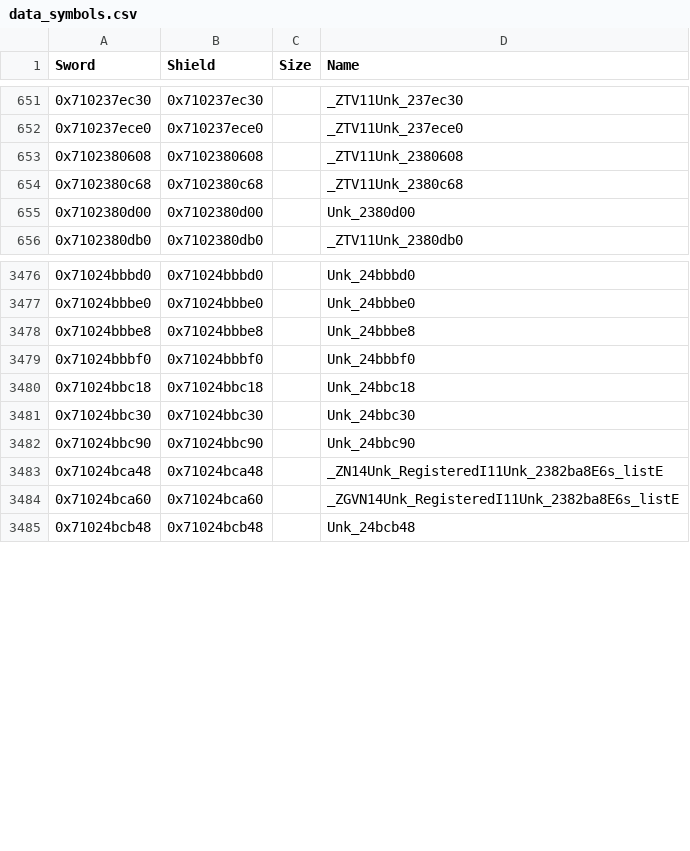
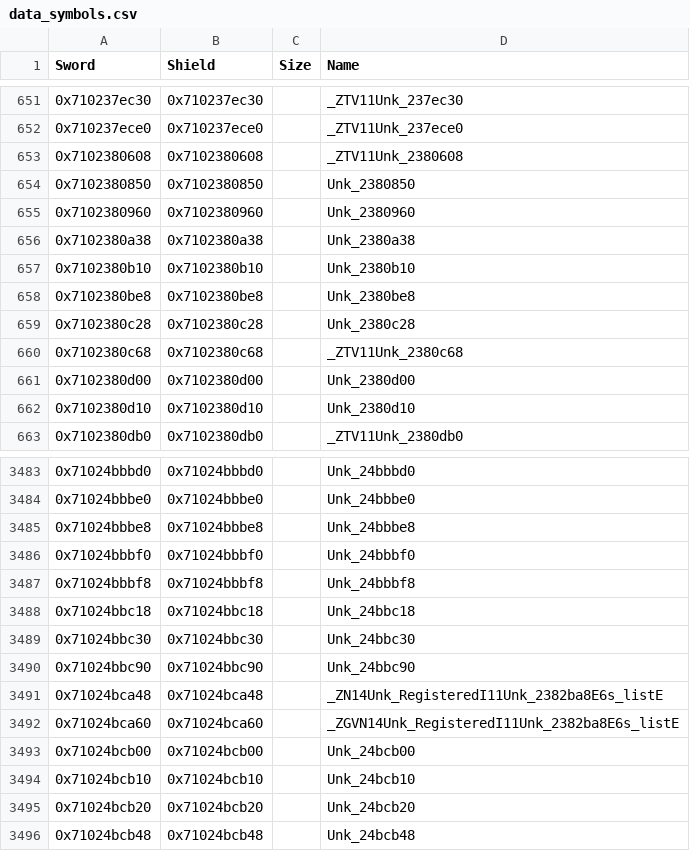
Before and after one commit to gccody/pokemon-sw-sh-decomp, a CSV file: data/data_symbols.csv, drawn as a sheet; only a part is shown, gaps mark what is left out.

Commit message:
lib/wwise: the plugin and codec tables, an indexed object's list, the Unk_360c20 classes and their users (24)
The registration tables are a keyed array (Unk_KeyArray.h) that grows by one
item; their code only comes out when the tables are defined in the TU (the
copy loop keeps the old items in a register because the 24-byte items can't
overlap the 16-byte table object). Unk_Indexed.h has the indexed-object types
that families.cpp declared, with the insertion into an index and the lookup.
Unk_3627c0 is m: two loads before its loop are in the other order.

```diff
--- a/data/data_symbols.csv
+++ b/data/data_symbols.csv
@@ -653,4 +653,11 @@ Sword,Shield,Size,Name
 0x7102380608,0x7102380608,,_ZTV11Unk_2380608
+0x7102380850,0x7102380850,,Unk_2380850
+0x7102380960,0x7102380960,,Unk_2380960
+0x7102380a38,0x7102380a38,,Unk_2380a38
+0x7102380b10,0x7102380b10,,Unk_2380b10
+0x7102380be8,0x7102380be8,,Unk_2380be8
+0x7102380c28,0x7102380c28,,Unk_2380c28
 0x7102380c68,0x7102380c68,,_ZTV11Unk_2380c68
 0x7102380d00,0x7102380d00,,Unk_2380d00
+0x7102380d10,0x7102380d10,,Unk_2380d10
 0x7102380db0,0x7102380db0,,_ZTV11Unk_2380db0
@@ -3479,2 +3486,3 @@ Sword,Shield,Size,Name
 0x71024bbbf0,0x71024bbbf0,,Unk_24bbbf0
+0x71024bbbf8,0x71024bbbf8,,Unk_24bbbf8
 0x71024bbc18,0x71024bbc18,,Unk_24bbc18
@@ -3484,2 +3492,5 @@ Sword,Shield,Size,Name
 0x71024bca60,0x71024bca60,,_ZGVN14Unk_RegisteredI11Unk_2382ba8E6s_listE
+0x71024bcb00,0x71024bcb00,,Unk_24bcb00
+0x71024bcb10,0x71024bcb10,,Unk_24bcb10
+0x71024bcb20,0x71024bcb20,,Unk_24bcb20
 0x71024bcb48,0x71024bcb48,,Unk_24bcb48
```
Also changed, not shown: 11 other files.
